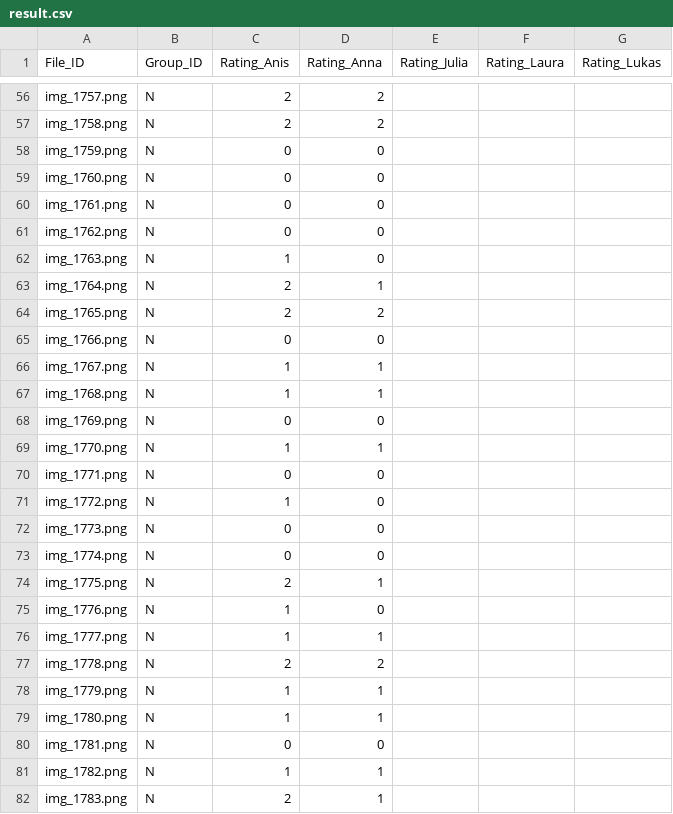
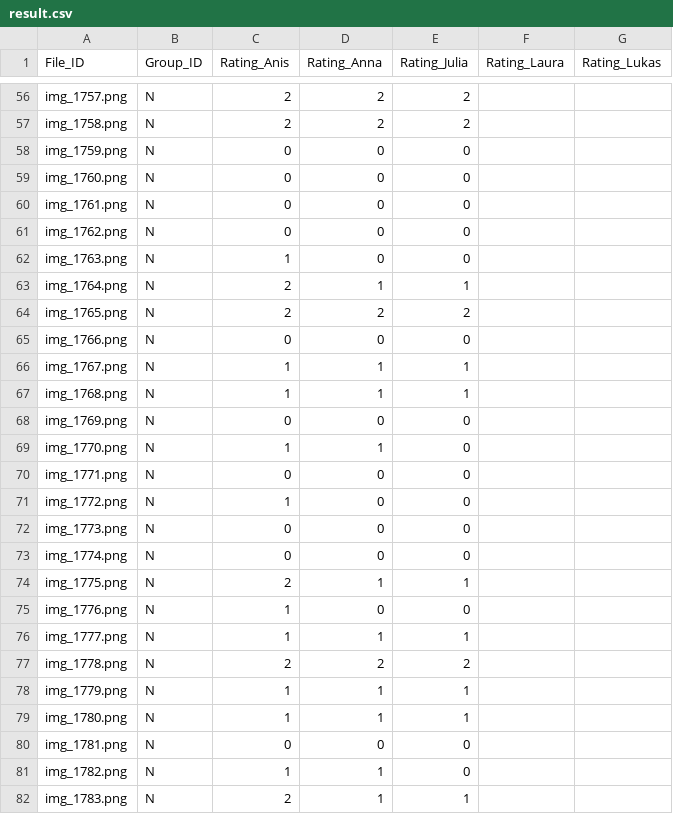
Before and after one commit to SAKULAK/2025-FYP-groupN, a CSV file: result/result.csv, drawn as a sheet; only a part is shown, gaps mark what is left out; the diff covers the shown part only; the diff names each change by its address in the sheet, - before the commit and + after, or states it on an @@ line.

Commit message:
changes in rating julia

```diff
--- a/result/result.csv
+++ b/result/result.csv
-E56:E57 (Rating_Julia): (empty)
+E56:E57 (Rating_Julia): 2
-E58:E62 (Rating_Julia): (empty)
+E58:E62 (Rating_Julia): 0
-E63 (Rating_Julia): (empty)
+E63 (Rating_Julia): 1
-E64 (Rating_Julia): (empty)
+E64 (Rating_Julia): 2
-E65 (Rating_Julia): (empty)
+E65 (Rating_Julia): 0
-E66:E67 (Rating_Julia): (empty)
+E66:E67 (Rating_Julia): 1
-E68:E73 (Rating_Julia): (empty)
+E68:E73 (Rating_Julia): 0
-E74 (Rating_Julia): (empty)
+E74 (Rating_Julia): 1
-E75 (Rating_Julia): (empty)
+E75 (Rating_Julia): 0
-E76 (Rating_Julia): (empty)
+E76 (Rating_Julia): 1
-E77 (Rating_Julia): (empty)
+E77 (Rating_Julia): 2
-E78:E79 (Rating_Julia): (empty)
+E78:E79 (Rating_Julia): 1
-E80:E81 (Rating_Julia): (empty)
+E80:E81 (Rating_Julia): 0
-E82 (Rating_Julia): (empty)
+E82 (Rating_Julia): 1
```
Also changed, not shown: 88 edited cells elsewhere in this file.
